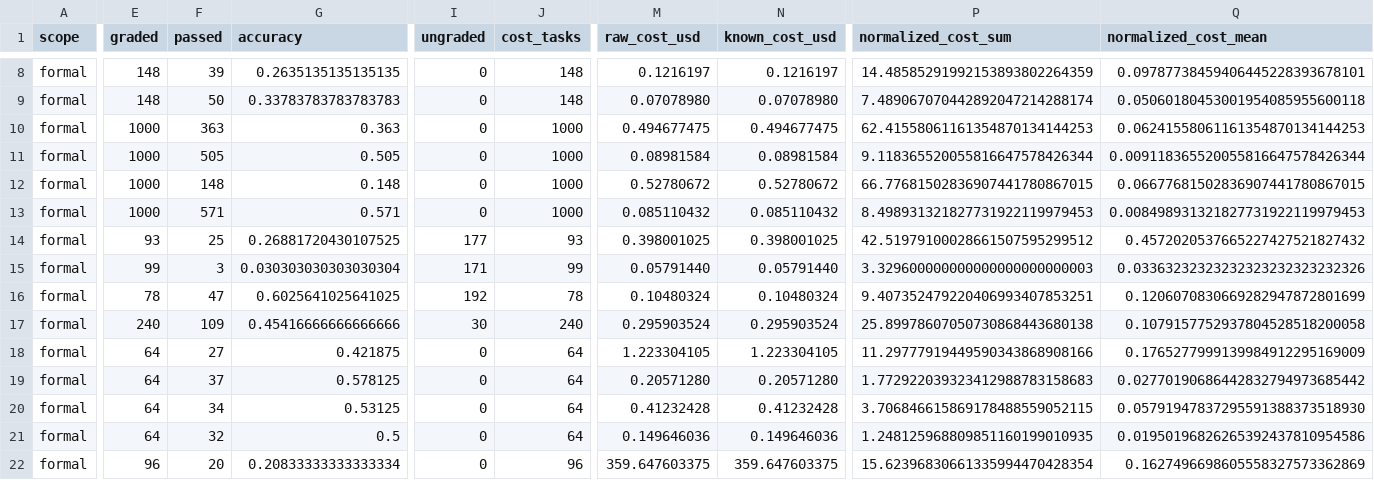
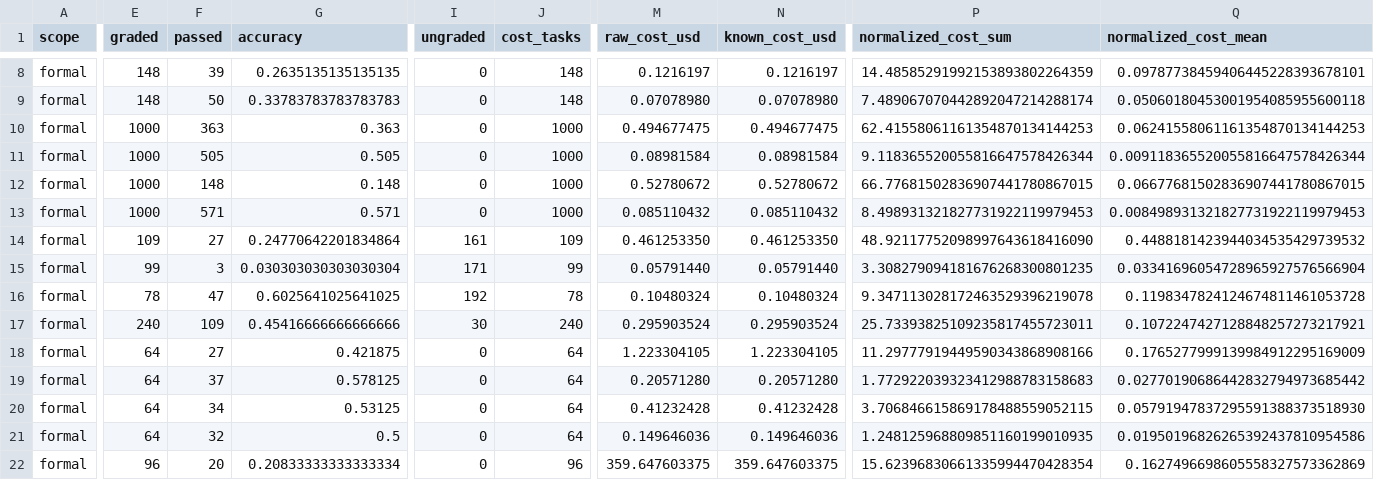
Before and after one commit to shanbinn1202-cloud/benchmark-router-dashboard, a CSV file: docs/assets/models.csv, drawn as a sheet; only a part is shown, gaps mark what is left out; the diff covers the shown part only; the diff names each change by its address in the sheet, - before the commit and + after, or states it on an @@ line.

```diff
--- a/docs/assets/models.csv
+++ b/docs/assets/models.csv
-E14 (graded): 93
+E14 (graded): 109
-F14 (passed): 25
+F14 (passed): 27
-G14 (accuracy): 0.26881720430107525
+G14 (accuracy): 0.24770642201834864
-I14 (ungraded): 177
+I14 (ungraded): 161
-J14 (cost_tasks): 93
+J14 (cost_tasks): 109
-M14 (raw_cost_usd): 0.398001025
+M14 (raw_cost_usd): 0.461253350
-N14 (known_cost_usd): 0.398001025
+N14 (known_cost_usd): 0.461253350
-P14 (normalized_cost_sum): 42.51979100028661507595299512
+P14 (normalized_cost_sum): 48.92117752098997643618416090
-Q14 (normalized_cost_mean): 0.4572020537665227427521827432
+Q14 (normalized_cost_mean): 0.4488181423944034535429739532
-P15 (normalized_cost_sum): 3.329600000000000000000000003
+P15 (normalized_cost_sum): 3.308279094181676268300801235
-Q15 (normalized_cost_mean): 0.03363232323232323232323232326
+Q15 (normalized_cost_mean): 0.03341696054728965927576566904
-P16 (normalized_cost_sum): 9.407352479220406993407853251
+P16 (normalized_cost_sum): 9.347113028172463529396219078
-Q16 (normalized_cost_mean): 0.1206070830669282947872801699
+Q16 (normalized_cost_mean): 0.1198347824124674811461053728
-P17 (normalized_cost_sum): 25.89978607050730868443680138
+P17 (normalized_cost_sum): 25.73393825109235817455723011
-Q17 (normalized_cost_mean): 0.1079157752937804528518200058
+Q17 (normalized_cost_mean): 0.1072247427128848257273217921
```
Also changed, not shown: 7 edited cells elsewhere in this file, 1 other file.
